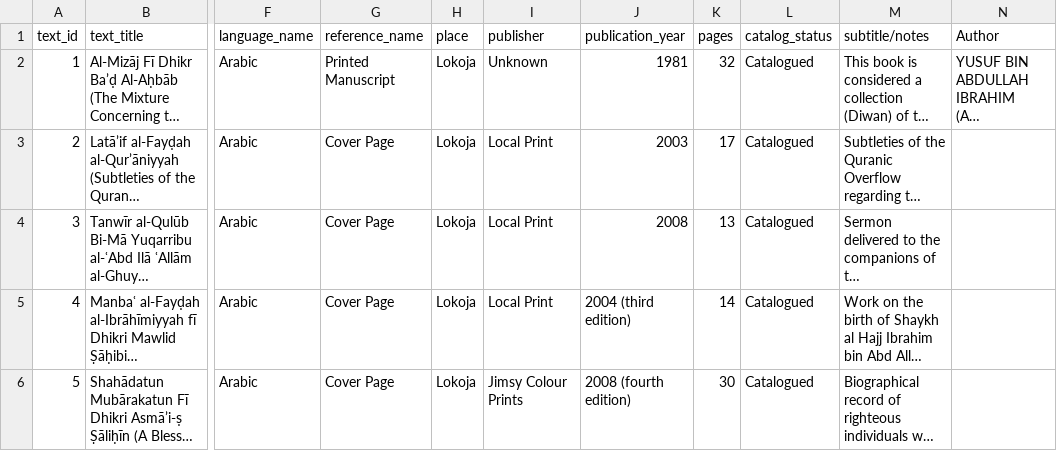
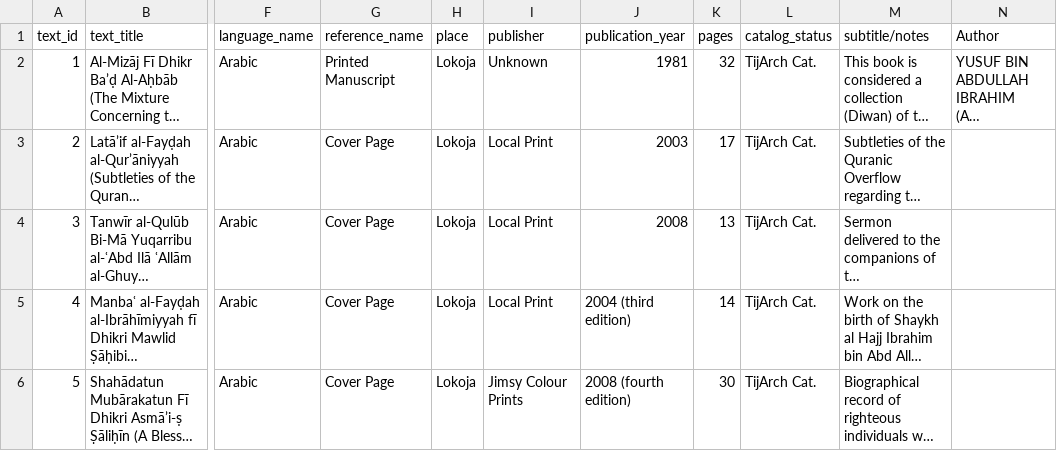
Before and after one commit to SmileBakGlobal/sheikh-yusuf-lokoja-bibliographic-database, a CSV file: sheikh-yusuf-lokoja-bibliographic-database.csv, drawn as a sheet; only a part is shown, gaps mark what is left out; long unchanged cells end in …; the diff covers the shown part only; the diff names each change by its address in the sheet, - before the commit and + after, or states it on an @@ line.

```diff
--- a/sheikh-yusuf-lokoja-bibliographic-database.csv
+++ b/sheikh-yusuf-lokoja-bibliographic-database.csv
-L2:L6 (catalog_status): Catalogued
+L2:L6 (catalog_status): TijArch Cat.
```
Also changed, not shown: 11 edited cells elsewhere in this file.
